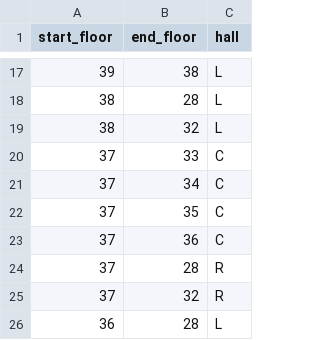
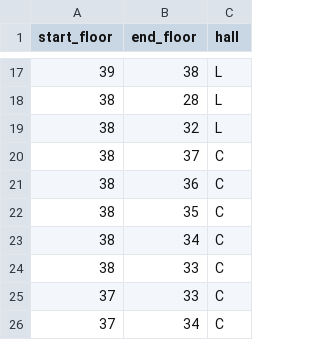
Before and after one commit to Aigul9/elevators, a CSV file: data/edges_down.csv, drawn as a sheet; only a part is shown, gaps mark what is left out; the shorter side is filled out with more unchanged rows.

Commit message:
remove duped edges

```diff
--- a/data/edges_down.csv
+++ b/data/edges_down.csv
@@ -19,2 +19,7 @@ start_floor,end_floor,hall
 38,32,L
+38,37,C
+38,36,C
+38,35,C
+38,34,C
+38,33,C
 37,33,C
```
Also changed, not shown: data/edges_up.csv, 1 other file.
